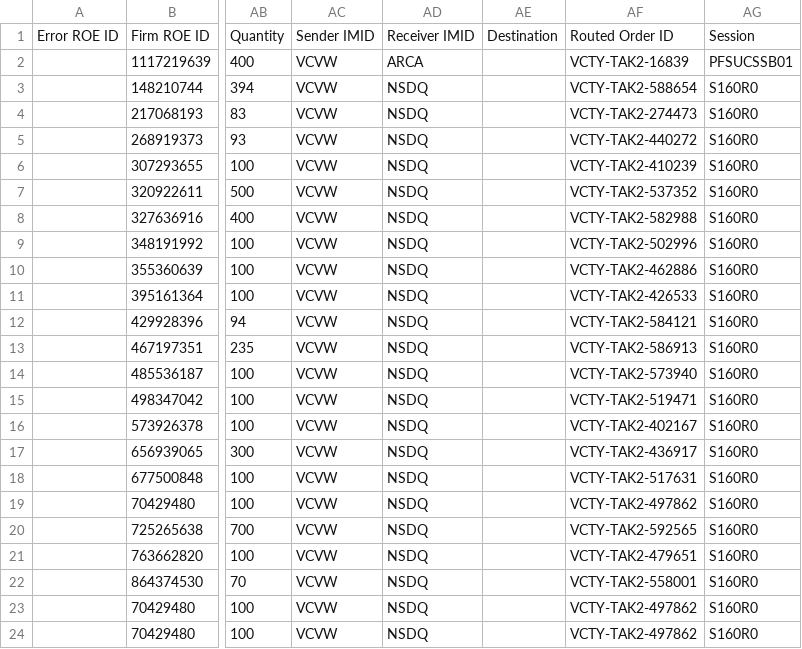
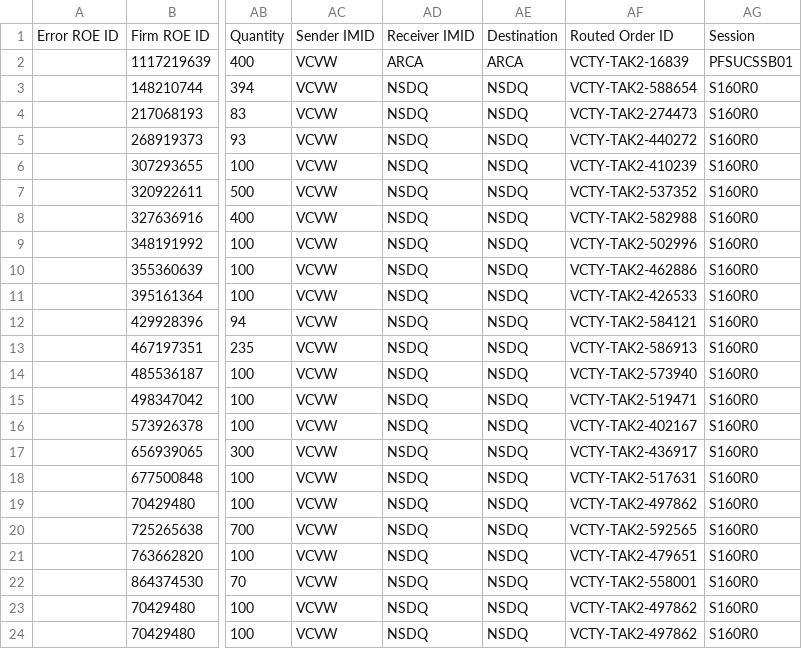
Before and after one commit to Umair-Mubeen/Regulatory, a CSV file: EOA/SRC-EOA.csv, drawn as a sheet; only a part is shown, gaps mark what is left out; the diff names each change by its address in the sheet, - before the commit and + after, or states it on an @@ line.

```diff
--- a/EOA/SRC-EOA.csv
+++ b/EOA/SRC-EOA.csv
-AE2: (empty)
+AE2: ARCA
-AE3:AE24: (empty)
+AE3:AE24: NSDQ
```
Also changed, not shown: EOA_To_MENO.csv, EOA_To_MEOR.csv, 27 other files.
